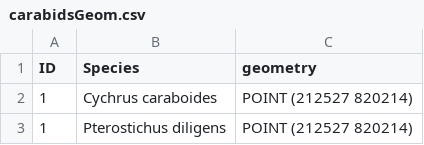
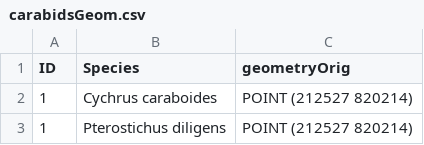
Before and after one commit to TaraHMcLean/PracticeRepository, a CSV file: data3/new/carabidsGeom.csv, drawn as a sheet; only a part is shown.

```diff
--- a/data3/new/carabidsGeom.csv
+++ b/data3/new/carabidsGeom.csv
@@ -1,2 +1,2 @@
-ID,Species,geometry
+ID,Species,geometryOrig
 1,Cychrus caraboides,POINT (212527  820214)
```
Also changed, not shown: 1 other file.
